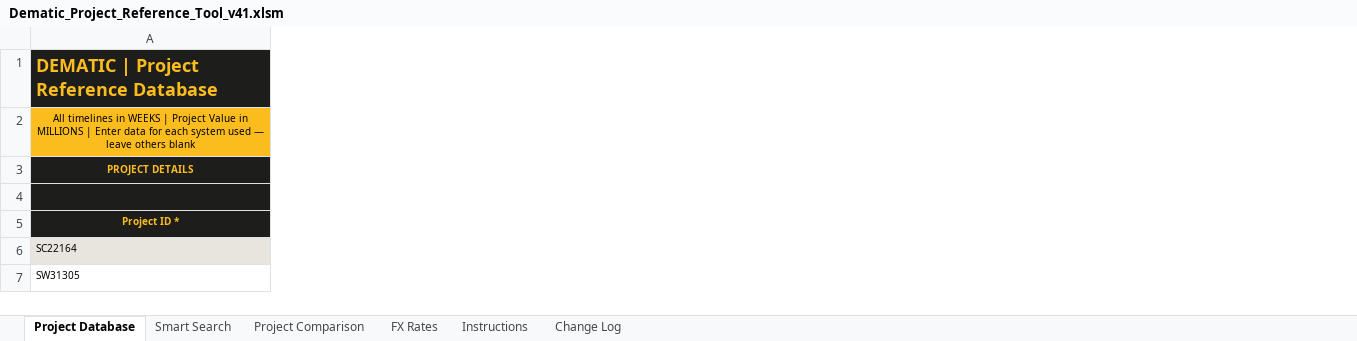
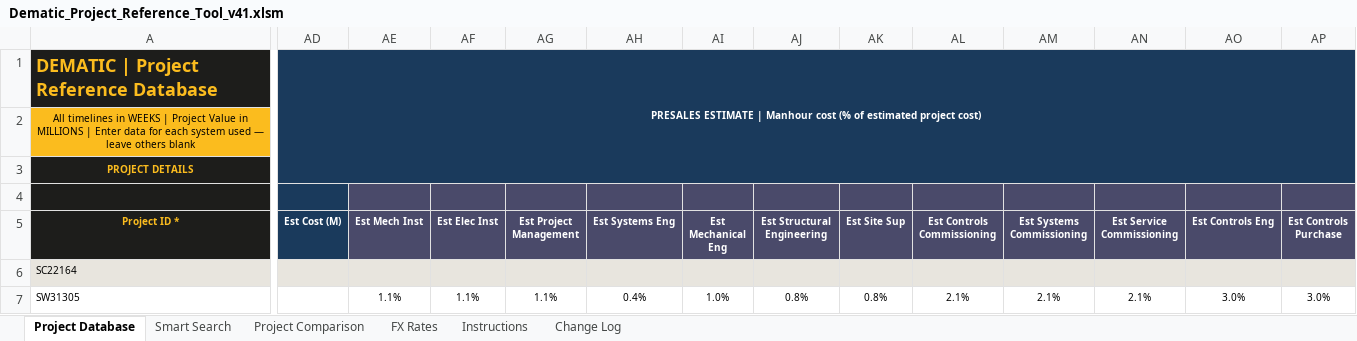
Before and after one commit to piggy192-design/Thor, an Excel workbook: Dematic_Project_Reference_Tool_v41.xlsm, sheet Project Database, drawn as a sheet; only a part is shown, gaps mark what is left out; values as stored, in another font and other column widths than the file's, no borders; conditional formats and table styles not drawn; the diff covers the shown part only; the diff names each change by its address in the sheet, - before the commit and + after, or states it on an @@ line.

```diff
--- a/Dematic_Project_Reference_Tool_v41.xlsm (sheet Project Database)
+++ b/Dematic_Project_Reference_Tool_v41.xlsm (sheet Project Database)
+column AD (Est Cost (M)), row 1: PRESALES ESTIMATE | Manhour cost (% of estimated project cost)
+column AE (Est Mech Inst), row 7: 1.1%
+column AF (Est Elec Inst), row 7: 1.1%
+column AG (Est Project Management), row 7: 1.1%
+column AH (Est Systems Eng), row 7: 0.4%
+column AI (Est Mechanical Eng), row 7: 1.0%
+column AJ (Est Structural Engineering), row 7: 0.8%
+column AK (Est Site Sup), row 7: 0.8%
+column AL (Est Controls Commissioning), row 7: 2.1%
+column AM (Est Systems Commissioning), row 7: 2.1%
+column AN (Est Service Commissioning), row 7: 2.1%
+column AO (Est Controls Eng), row 7: 3.0%
+column AP (Est Controls Purchase), row 7: 3.0%
```
Also changed, not shown: 3 added columns, 241 edited cells, cell formats and merged cells elsewhere in this sheet, sheet Project Comparison, sheet Smart Search, sheet Instructions.
